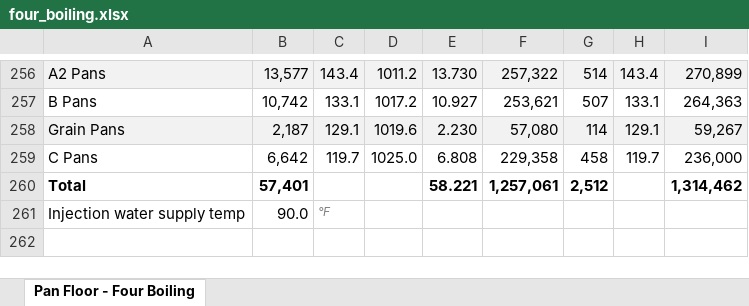
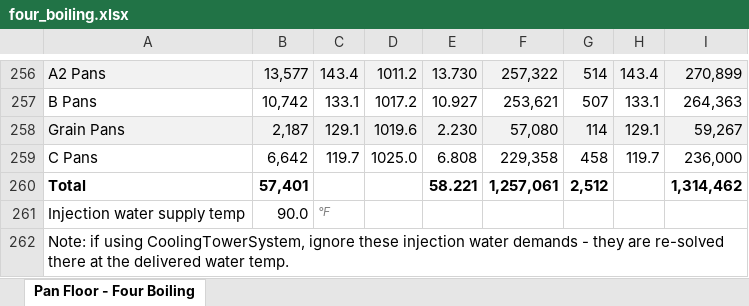
Before and after one commit to codyeaves78-bit/Material_Energy_Balance_OOP_python, an Excel workbook: four_boiling.xlsx, sheet Pan Floor - Four Boiling, drawn as a sheet; only a part is shown, gaps mark what is left out; values as stored, in another font and other column widths than the file's, no borders; charts and pictures not drawn; the diff names each change by its address in the sheet, - before the commit and + after, or states it on an @@ line.

Commit message:
did more to_excel and pfd functions, created cooling tower station and juice heating station. updated main

```diff
--- a/four_boiling.xlsx (sheet Pan Floor - Four Boiling)
+++ b/four_boiling.xlsx (sheet Pan Floor - Four Boiling)
+row 262: Note: if using CoolingTowerSystem, ignore these injection water demands - they are re-solved there at the delivered water temp.
```
Also changed, not shown: clarification.xlsx, three_boiling.xlsx, 23 other files.
